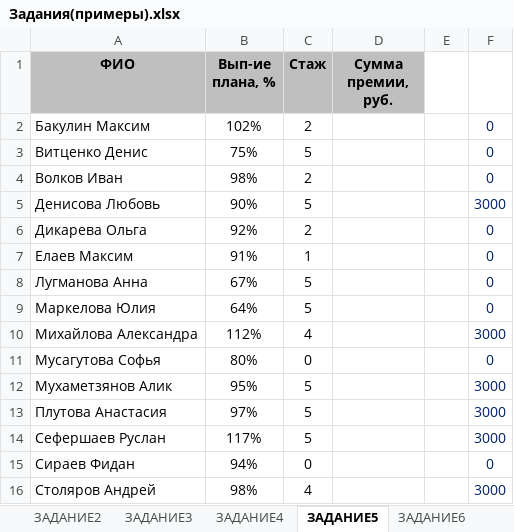
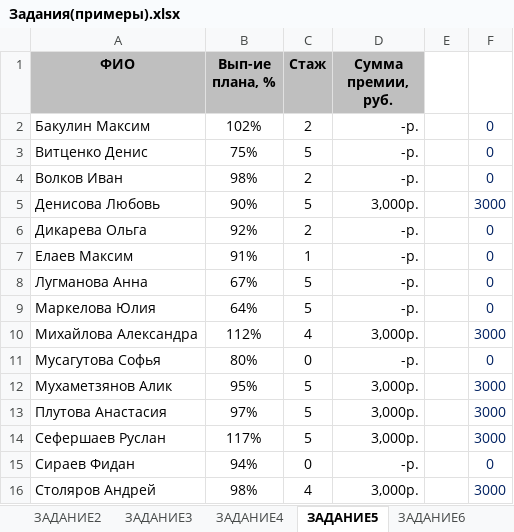
Before and after one commit to ns-m/data_analysis, an Excel workbook: OtherModule/Excel/Задания(примеры).xlsx, sheet ЗАДАНИЕ5, drawn as a sheet; values as stored, in another font and other column widths than the file's, no borders; charts and pictures not drawn; the diff names each change by its address in the sheet, - before the commit and + after, or states it on an @@ line.

```diff
--- a/OtherModule/Excel/Задания(примеры).xlsx (sheet ЗАДАНИЕ5)
+++ b/OtherModule/Excel/Задания(примеры).xlsx (sheet ЗАДАНИЕ5)
-D2:D4 (Сумма премии, руб.): (empty)
+D2:D4 (Сумма премии, руб.): -р.
-D5 (Сумма премии, руб.): (empty)
+D5 (Сумма премии, руб.): 3,000р.
-D6:D9 (Сумма премии, руб.): (empty)
+D6:D9 (Сумма премии, руб.): -р.
-D10 (Сумма премии, руб.): (empty)
+D10 (Сумма премии, руб.): 3,000р.
-D11 (Сумма премии, руб.): (empty)
+D11 (Сумма премии, руб.): -р.
-D12:D14 (Сумма премии, руб.): (empty)
+D12:D14 (Сумма премии, руб.): 3,000р.
-D15 (Сумма премии, руб.): (empty)
+D15 (Сумма премии, руб.): -р.
-D16 (Сумма премии, руб.): (empty)
+D16 (Сумма премии, руб.): 3,000р.
```
Also changed, not shown: sheet ЗАДАНИЕ7, sheet ЗАДАНИЕ6, sheet ЗАДАНИЕ8, sheet ЗАДАНИЕ3, sheet ЗАДАНИЕ2, sheet ЗАДАНИЕ4, charts or pictures, 1 other file.
